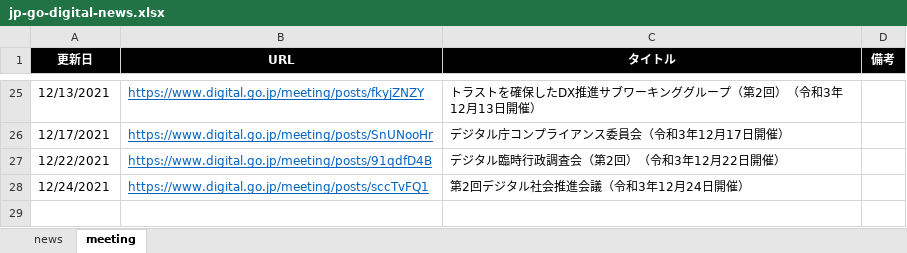
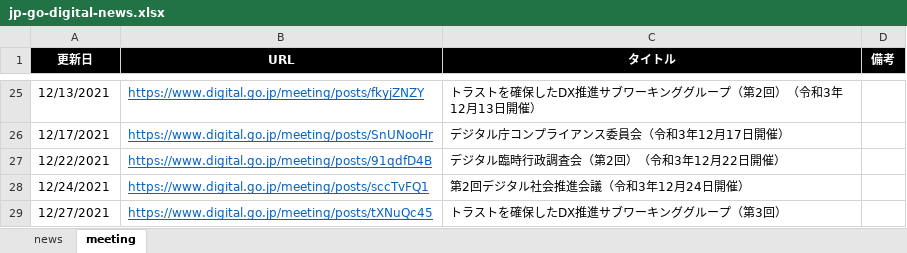
Before and after one commit to c-3lab/jp-go-digital-news, an Excel workbook: jp-go-digital-news.xlsx, sheet meeting, drawn as a sheet; only a part is shown, gaps mark what is left out; values as stored, in another font and other column widths than the file's, no borders; the diff names each change by its address in the sheet, - before the commit and + after, or states it on an @@ line.

```diff
--- a/jp-go-digital-news.xlsx (sheet meeting)
+++ b/jp-go-digital-news.xlsx (sheet meeting)
+row 29: 12/27/2021 | https://www.digital.go.jp/meeting/posts/tXNuQc45 | トラストを確保したDX推進サブワーキンググループ（第3回）
```
Also changed, not shown: sheet news.
